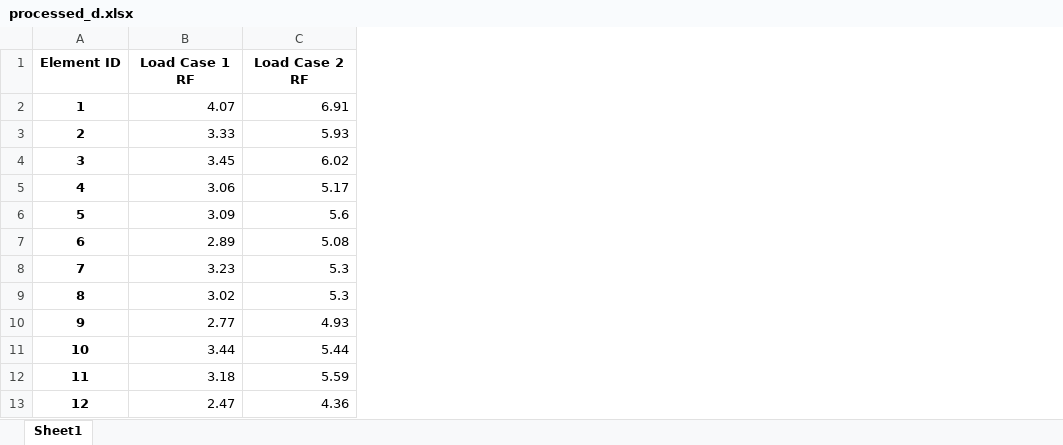
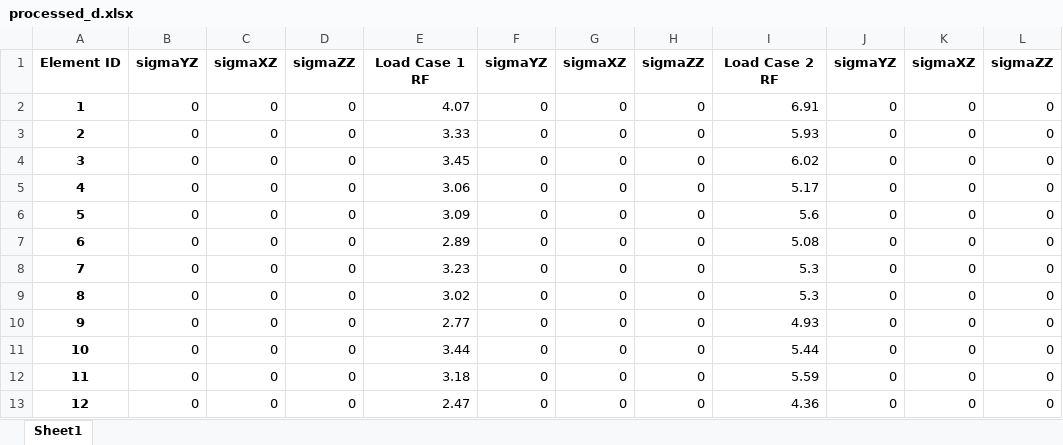
Before and after one commit to fabianober/tum-ase-project-2025, an Excel workbook: data/fabian/output/processed_d.xlsx, sheet Sheet1, drawn as a sheet; only a part is shown; values as stored, in another font and other column widths than the file's, no borders; the diff names each change by its address in the sheet, - before the commit and + after, or states it on an @@ line.

Commit message:
add final data for fabian

```diff
--- a/data/fabian/output/processed_d.xlsx (sheet Sheet1)
+++ b/data/fabian/output/processed_d.xlsx (sheet Sheet1)
+column B, rows 1-13: sigmaYZ | 0 | 0 | 0 | 0 | 0 | 0 | 0 | 0 | 0 | 0 | 0 | 0
+column C, rows 1-13: sigmaXZ | 0 | 0 | 0 | 0 | 0 | 0 | 0 | 0 | 0 | 0 | 0 | 0
+column D, rows 1-13: sigmaZZ | 0 | 0 | 0 | 0 | 0 | 0 | 0 | 0 | 0 | 0 | 0 | 0
+column F, rows 1-13: sigmaYZ | 0 | 0 | 0 | 0 | 0 | 0 | 0 | 0 | 0 | 0 | 0 | 0
+column G, rows 1-13: sigmaXZ | 0 | 0 | 0 | 0 | 0 | 0 | 0 | 0 | 0 | 0 | 0 | 0
+column H, rows 1-13: sigmaZZ | 0 | 0 | 0 | 0 | 0 | 0 | 0 | 0 | 0 | 0 | 0 | 0
+column J, rows 1-13: sigmaYZ | 0 | 0 | 0 | 0 | 0 | 0 | 0 | 0 | 0 | 0 | 0 | 0
+column K, rows 1-13: sigmaXZ | 0 | 0 | 0 | 0 | 0 | 0 | 0 | 0 | 0 | 0 | 0 | 0
+column L, rows 1-13: sigmaZZ | 0 | 0 | 0 | 0 | 0 | 0 | 0 | 0 | 0 | 0 | 0 | 0
```
Also changed, not shown: data/fabian/output/processed_e.xlsx, data/fabian/output/processed_f.xlsx, 1 other file.
